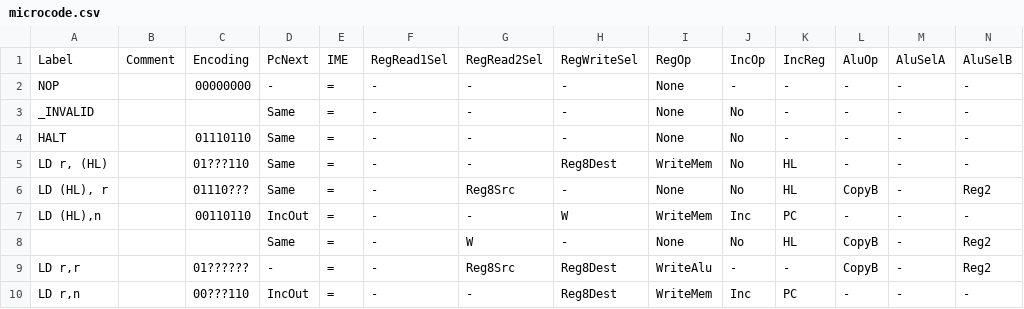
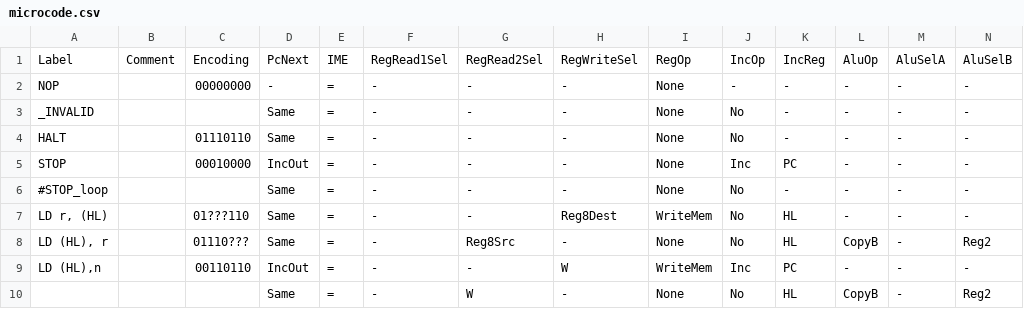
Before and after one commit to elipsitz/gameboy-fpga, a CSV file: rtl/microcode.csv, drawn as a sheet; only a part is shown; the shorter side is filled out with more unchanged rows; rows hold the shown columns only; the diff names each change by its address in the sheet, - before the commit and + after, or states it on an @@ line.

Commit message:
Sort of implement STOP instruction

```diff
--- a/rtl/microcode.csv
+++ b/rtl/microcode.csv
+row 5: STOP |  | 00010000 | IncOut | = | - | - | - | None | Inc | PC | - | - | -
+row 6: #STOP_loop |  |  | Same | = | - | - | - | None | No | - | - | - | -
```
